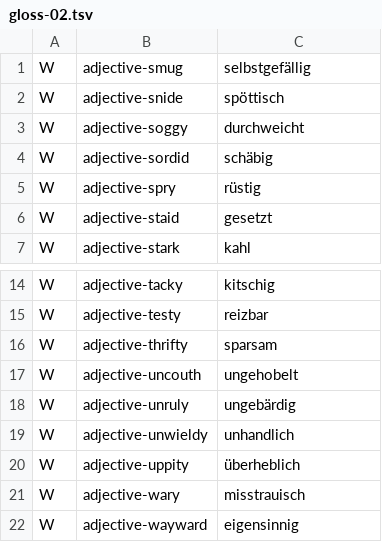
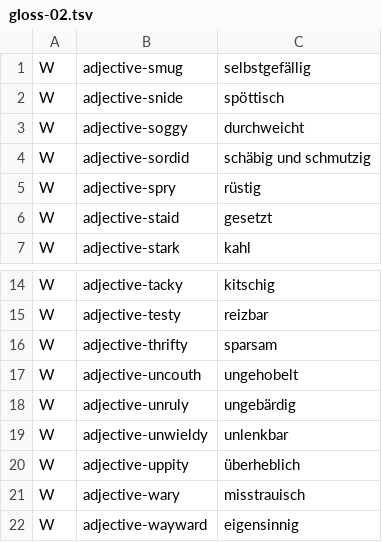
Before and after one commit to brianlespio/lenguagegame, a TSV file: src/data/german/gloss-02.tsv, drawn as a sheet; only a part is shown, gaps mark what is left out.

```diff
--- a/src/data/german/gloss-02.tsv
+++ b/src/data/german/gloss-02.tsv
@@ -3,3 +3,3 @@ W	adjective-snide	spöttisch
 W	adjective-soggy	durchweicht
-W	adjective-sordid	schäbig
+W	adjective-sordid	schäbig und schmutzig
 W	adjective-spry	rüstig
@@ -18,3 +18,3 @@ W	adjective-uncouth	ungehobelt
 W	adjective-unruly	ungebärdig
-W	adjective-unwieldy	unhandlich
+W	adjective-unwieldy	unlenkbar
 W	adjective-uppity	überheblich
```
Also changed, not shown: src/data/german/gloss-03.tsv, 7 other files.
